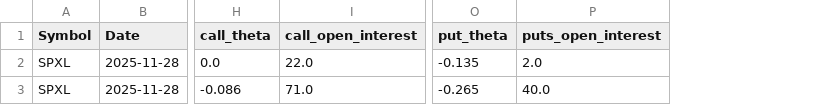
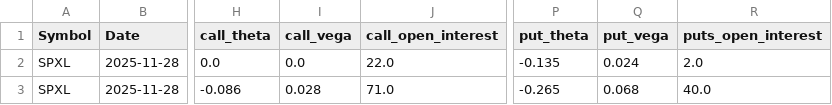
Before and after one commit to cst2007/StockTradingV4, a CSV file: output/processing/options_unified_SPXL_2025-11-28.csv, drawn as a sheet; only a part is shown, gaps mark what is left out; the diff names each change by its address in the sheet, - before the commit and + after, or states it on an @@ line.

```diff
--- a/output/processing/options_unified_SPXL_2025-11-28.csv
+++ b/output/processing/options_unified_SPXL_2025-11-28.csv
+column I (call_vega), rows 2-3: 0.0 | 0.028
+column Q (put_vega), rows 2-3: 0.024 | 0.068
```
Also changed, not shown: output/base_calculations/base_calculations_SPXL_2025-11-28.csv, output/processing/options_unified_TSLL_2025-12-20.csv, 4 other files.
